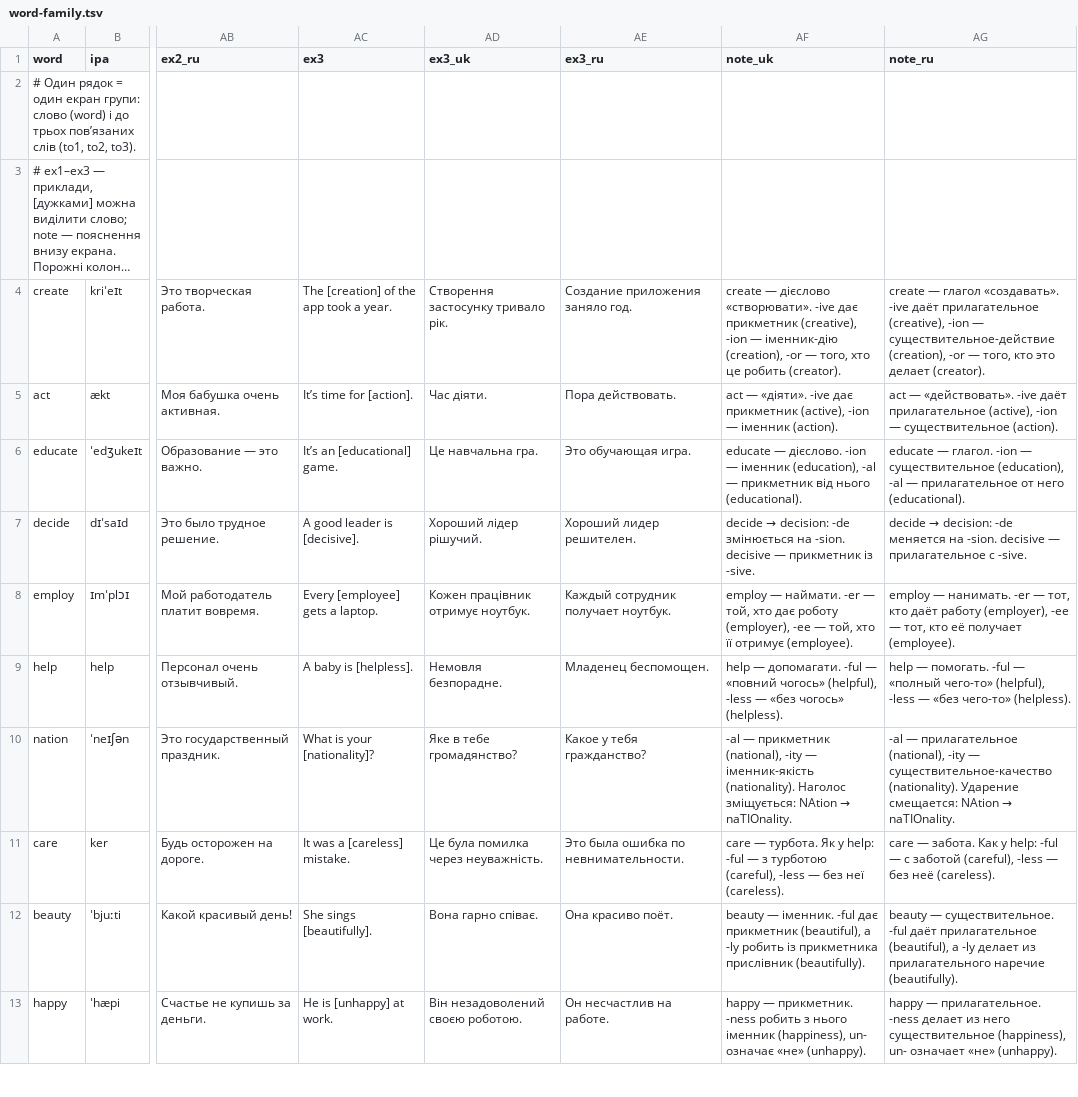
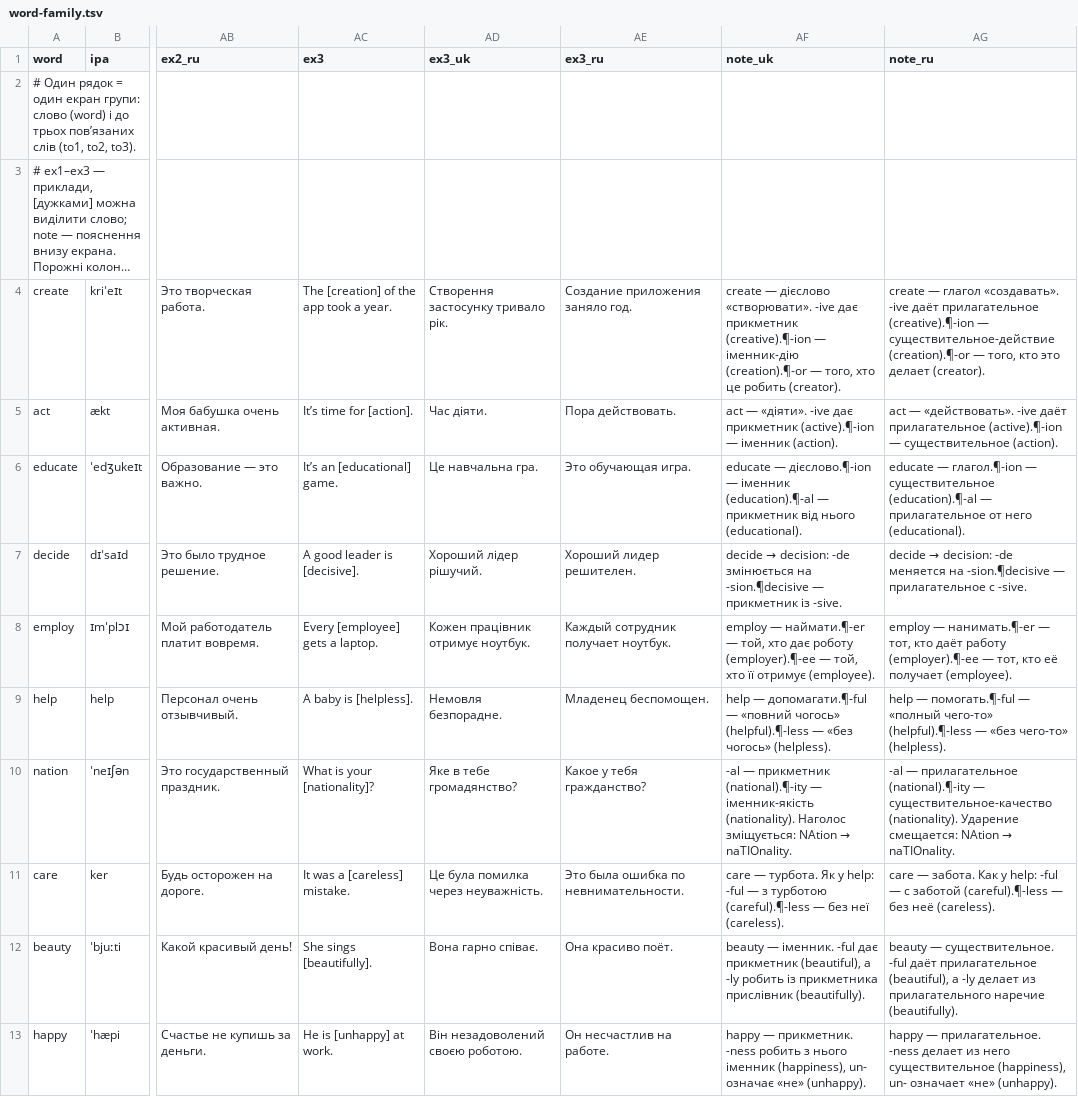
Before and after one commit to anezhel/vocca, a TSV file: src/content/en/groups/word-family.tsv, drawn as a sheet; only a part is shown, gaps mark what is left out; long unchanged cells end in …; the diff covers the shown part only; the diff names each change by its address in the sheet, - before the commit and + after, or states it on an @@ line.

```diff
--- a/src/content/en/groups/word-family.tsv
+++ b/src/content/en/groups/word-family.tsv
-AF4 (note_uk): …дає прикметник (creative), -ion — іменник-дію (creation), -or — того,…
+AF4 (note_uk): …дає прикметник (creative).¶-ion — іменник-дію (creation).¶-or — того,…
-AG4 (note_ru): …даёт прилагательное (creative), -ion — существительное-действие (creation), -or — того,…
+AG4 (note_ru): …даёт прилагательное (creative).¶-ion — существительное-действие (creation).¶-or — того,…
-AF5 (note_uk): …дає прикметник (active), -ion — іменник…
+AF5 (note_uk): …дає прикметник (active).¶-ion — іменник…
-AG5 (note_ru): …даёт прилагательное (active), -ion — существительное…
+AG5 (note_ru): …даёт прилагательное (active).¶-ion — существительное…
-AF6 (note_uk): educate — дієслово. -ion — іменник (education), -al — прикметник…
+AF6 (note_uk): educate — дієслово.¶-ion — іменник (education).¶-al — прикметник…
-AG6 (note_ru): educate — глагол. -ion — существительное (education), -al — прилагательное…
+AG6 (note_ru): educate — глагол.¶-ion — существительное (education).¶-al — прилагательное…
-AF7 (note_uk): …змінюється на -sion. decisive — прикметник…
+AF7 (note_uk): …змінюється на -sion.¶decisive — прикметник…
-AG7 (note_ru): …меняется на -sion. decisive — прилагательное…
+AG7 (note_ru): …меняется на -sion.¶decisive — прилагательное…
-AF8 (note_uk): employ — наймати. -er — той, хто дає роботу (employer), -ee — той,…
+AF8 (note_uk): employ — наймати.¶-er — той, хто дає роботу (employer).¶-ee — той,…
-AG8 (note_ru): employ — нанимать. -er — тот, кто даёт работу (employer), -ee — тот,…
+AG8 (note_ru): employ — нанимать.¶-er — тот, кто даёт работу (employer).¶-ee — тот,…
-AF9 (note_uk): help — допомагати. -ful — «повний чогось» (helpful), -less — «без…
+AF9 (note_uk): help — допомагати.¶-ful — «повний чогось» (helpful).¶-less — «без…
-AG9 (note_ru): help — помогать. -ful — «полный чего-то» (helpful), -less — «без…
+AG9 (note_ru): help — помогать.¶-ful — «полный чего-то» (helpful).¶-less — «без…
-AF10 (note_uk): …— прикметник (national), -ity — іменник-якість…
+AF10 (note_uk): …— прикметник (national).¶-ity — іменник-якість…
-AG10 (note_ru): …— прилагательное (national), -ity — существительное-качество…
+AG10 (note_ru): …— прилагательное (national).¶-ity — существительное-качество…
-AF11 (note_uk): …з турботою (careful), -less — без…
+AF11 (note_uk): …з турботою (careful).¶-less — без…
-AG11 (note_ru): …с заботой (careful), -less — без…
+AG11 (note_ru): …с заботой (careful).¶-less — без…
```
Also changed, not shown: 20 edited cells elsewhere in this file, src/content/en/groups/antonyms.tsv, src/content/en/groups/confusing.tsv, 9 other files.
